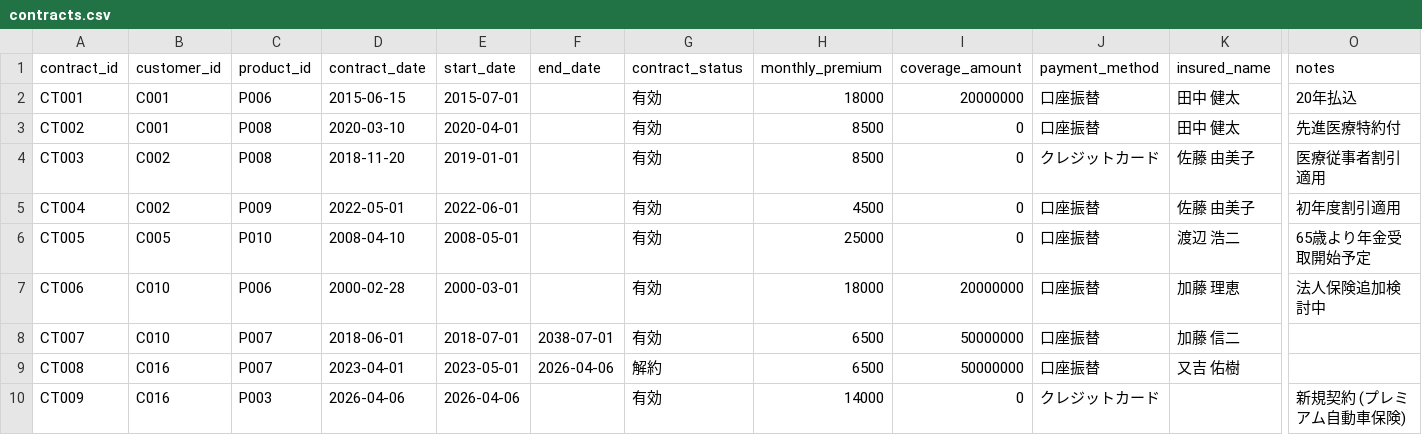
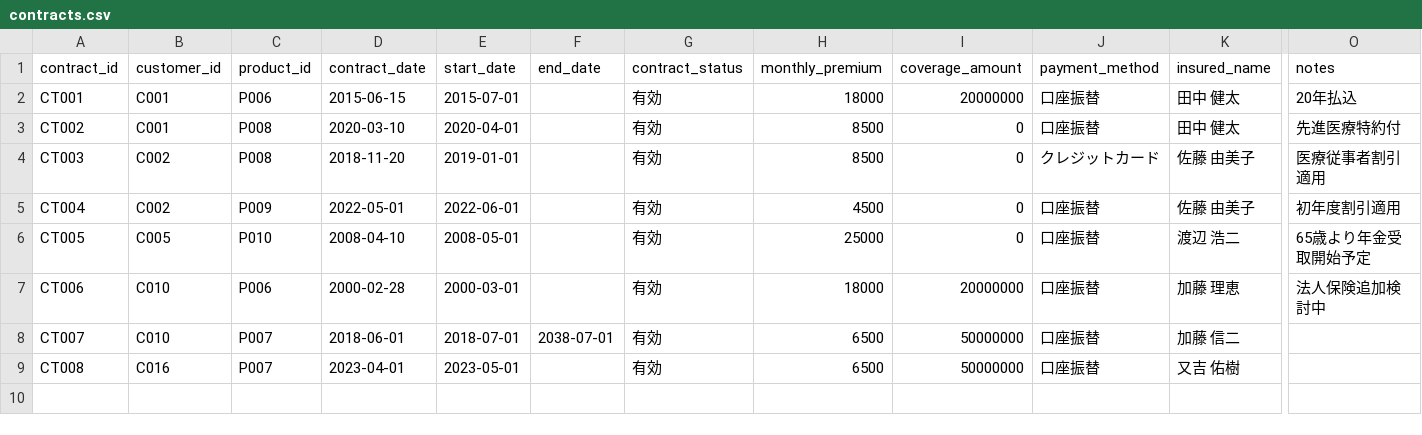
Before and after one commit to nohanaga/MAF-Studio, a CSV file: demo_app/data/contracts.csv, drawn as a sheet; only a part is shown, gaps mark what is left out; rows hold the shown columns only; the diff names each change by its address in the sheet, - before the commit and + after, or states it on an @@ line.

```diff
--- a/demo_app/data/contracts.csv
+++ b/demo_app/data/contracts.csv
-F9 (end_date): 2026-04-06
+F9 (end_date): (empty)
-G9 (contract_status): 解約
+G9 (contract_status): 有効
-row 10: CT009 | C016 | P003 | 2026-04-06 | 2026-04-06 |  | 有効 | 14000 | 0 | クレジットカード |  | 新規契約 (プレミアム自動車保険)
```
Also changed, not shown: demo_app/data/activities.csv, 41 other files.
